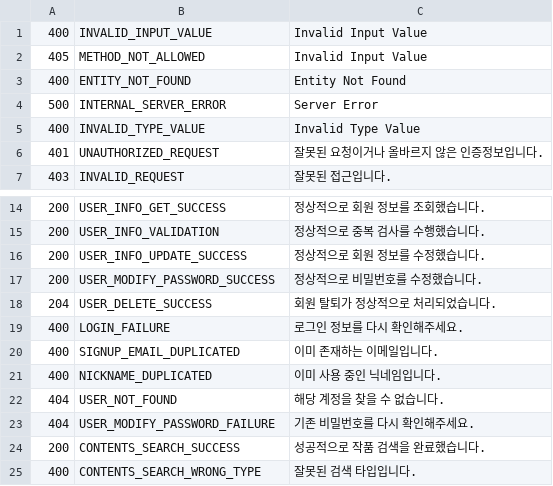
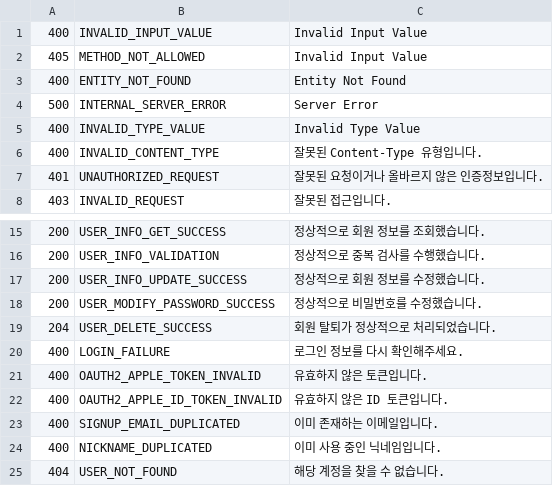
Before and after one commit to imad-project/imad-server, a CSV file: document/response_code.csv, drawn as a sheet; only a part is shown, gaps mark what is left out; the shorter side is filled out with more unchanged rows.

Commit message:
#80 - RESPONSE CODE 업데이트

```diff
--- a/document/response_code.csv
+++ b/document/response_code.csv
@@ -5,2 +5,3 @@
 400, "INVALID_TYPE_VALUE", " Invalid Type Value"
+400, "INVALID_CONTENT_TYPE", "잘못된 Content-Type 유형입니다."
 401, "UNAUTHORIZED_REQUEST", "잘못된 요청이거나 올바르지 않은 인증정보입니다."
@@ -19,2 +20,4 @@
 400, "LOGIN_FAILURE", "로그인 정보를 다시 확인해주세요."
+400, "OAUTH2_APPLE_TOKEN_INVALID", "유효하지 않은 토큰입니다."
+400, "OAUTH2_APPLE_ID_TOKEN_INVALID", "유효하지 않은 ID 토큰입니다."
 400, "SIGNUP_EMAIL_DUPLICATED", "이미 존재하는 이메일입니다."
```
